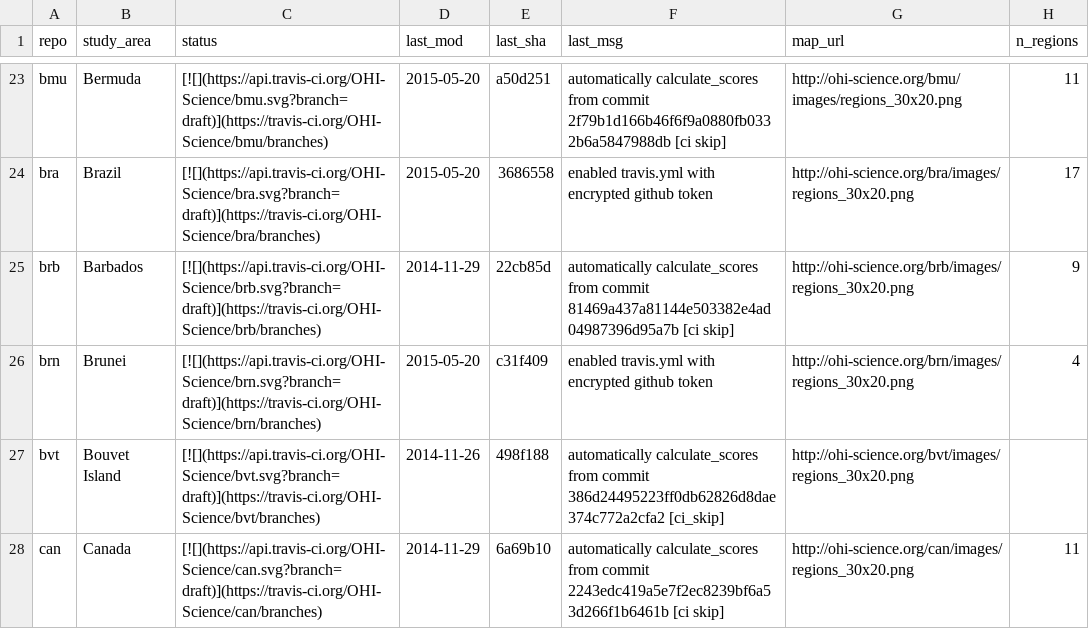
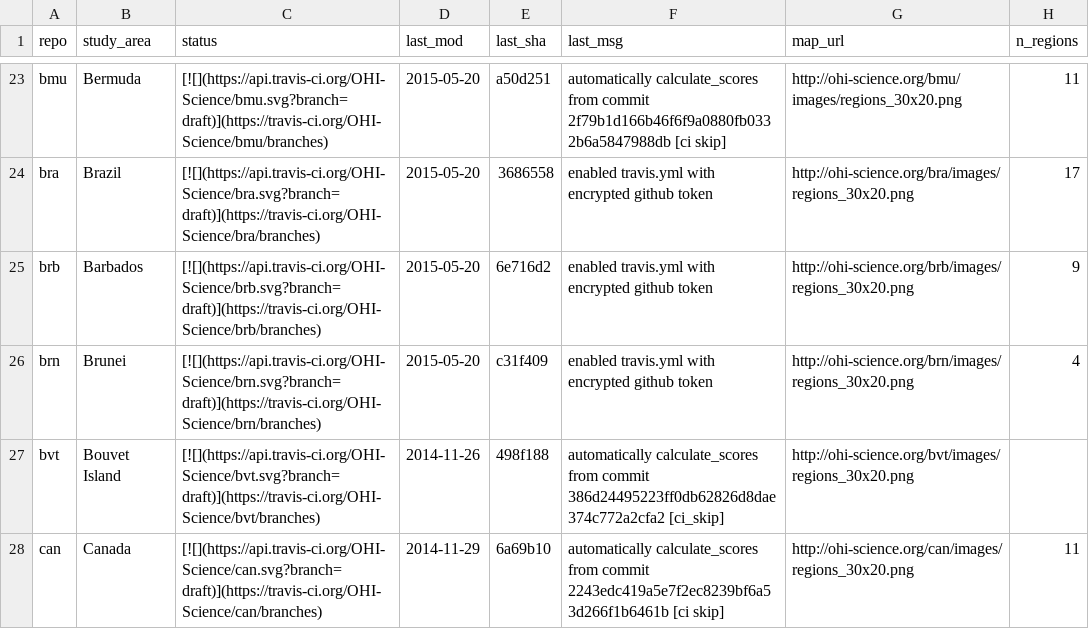
Before and after one commit to OHI-Science/subcountry, a CSV file: _data/status.csv, drawn as a sheet; only a part is shown, gaps mark what is left out.

Commit message:
updated status from brb commit 6e716d2

```diff
--- a/_data/status.csv
+++ b/_data/status.csv
@@ -24,3 +24,3 @@
 "bra","Brazil","[![](https://api.travis-ci.org/OHI-Science/bra.svg?branch=draft)](https://travis-ci.org/OHI-Science/bra/branches)","2015-05-20","3686558","enabled travis.yml with encrypted github token","http://ohi-science.org/bra/images/regions_30x20.png",17
-"brb","Barbados","[![](https://api.travis-ci.org/OHI-Science/brb.svg?branch=draft)](https://travis-ci.org/OHI-Science/brb/branches)","2014-11-29","22cb85d","automatically calculate_scores from commit 81469a437a81144e503382e4ad04987396d95a7b [ci skip]","http://ohi-science.org/brb/images/regions_30x20.png",9
+"brb","Barbados","[![](https://api.travis-ci.org/OHI-Science/brb.svg?branch=draft)](https://travis-ci.org/OHI-Science/brb/branches)","2015-05-20","6e716d2","enabled travis.yml with encrypted github token","http://ohi-science.org/brb/images/regions_30x20.png",9
 "brn","Brunei","[![](https://api.travis-ci.org/OHI-Science/brn.svg?branch=draft)](https://travis-ci.org/OHI-Science/brn/branches)","2015-05-20","c31f409","enabled travis.yml with encrypted github token","http://ohi-science.org/brn/images/regions_30x20.png",4
```
